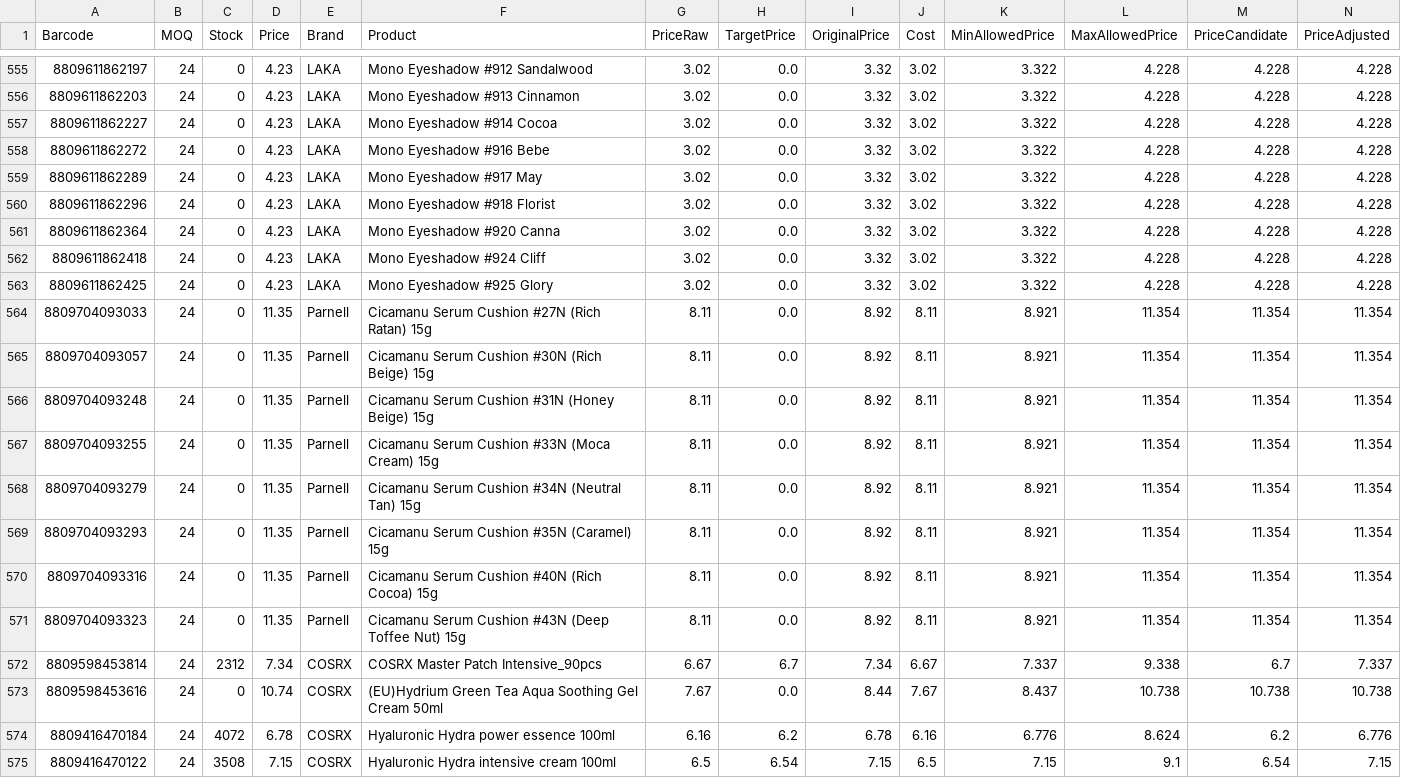
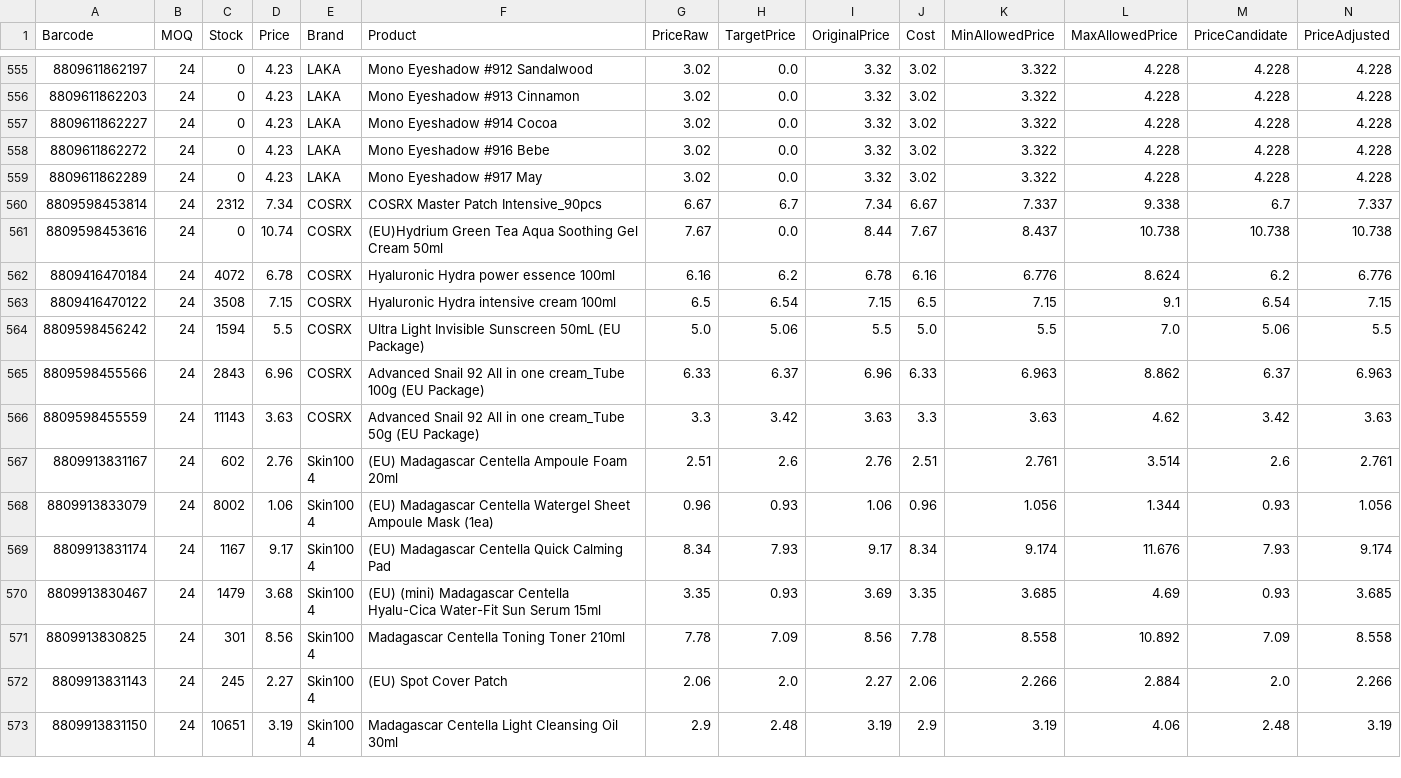
Before and after one commit to AmazingEli01/stocklist_sk, a CSV file: result.csv, drawn as a sheet; only a part is shown, gaps mark what is left out; the shorter side is filled out with more unchanged rows; rows hold the shown columns only; the diff names each change by its address in the sheet, - before the commit and + after, or states it on an @@ line.

Commit message:
Update result.csv 2026-03-03 05:10:09

```diff
--- a/result.csv
+++ b/result.csv
-row 560: 8809611862296 | 24 | 0 | 4.23 | LAKA | Mono Eyeshadow #918 Florist | 3.02 | 0.0 | 3.32 | 3.02 | 3.322 | 4.228 | 4.228 | 4.228
-row 561: 8809611862364 | 24 | 0 | 4.23 | LAKA | Mono Eyeshadow #920 Canna | 3.02 | 0.0 | 3.32 | 3.02 | 3.322 | 4.228 | 4.228 | 4.228
-row 562: 8809611862418 | 24 | 0 | 4.23 | LAKA | Mono Eyeshadow #924 Cliff | 3.02 | 0.0 | 3.32 | 3.02 | 3.322 | 4.228 | 4.228 | 4.228
-row 563: 8809611862425 | 24 | 0 | 4.23 | LAKA | Mono Eyeshadow #925 Glory | 3.02 | 0.0 | 3.32 | 3.02 | 3.322 | 4.228 | 4.228 | 4.228
-row 564: 8809704093033 | 24 | 0 | 11.35 | Parnell | Cicamanu Serum Cushion #27N (Rich Ratan) 15g | 8.11 | 0.0 | 8.92 | 8.11 | 8.921 | 11.354 | 11.354 | 11.354
-row 565: 8809704093057 | 24 | 0 | 11.35 | Parnell | Cicamanu Serum Cushion #30N (Rich Beige) 15g | 8.11 | 0.0 | 8.92 | 8.11 | 8.921 | 11.354 | 11.354 | 11.354
-row 566: 8809704093248 | 24 | 0 | 11.35 | Parnell | Cicamanu Serum Cushion #31N (Honey Beige) 15g | 8.11 | 0.0 | 8.92 | 8.11 | 8.921 | 11.354 | 11.354 | 11.354
-row 567: 8809704093255 | 24 | 0 | 11.35 | Parnell | Cicamanu Serum Cushion #33N (Moca Cream) 15g | 8.11 | 0.0 | 8.92 | 8.11 | 8.921 | 11.354 | 11.354 | 11.354
-row 568: 8809704093279 | 24 | 0 | 11.35 | Parnell | Cicamanu Serum Cushion #34N (Neutral Tan) 15g | 8.11 | 0.0 | 8.92 | 8.11 | 8.921 | 11.354 | 11.354 | 11.354
-row 569: 8809704093293 | 24 | 0 | 11.35 | Parnell | Cicamanu Serum Cushion #35N (Caramel) 15g | 8.11 | 0.0 | 8.92 | 8.11 | 8.921 | 11.354 | 11.354 | 11.354
-row 570: 8809704093316 | 24 | 0 | 11.35 | Parnell | Cicamanu Serum Cushion #40N (Rich Cocoa) 15g | 8.11 | 0.0 | 8.92 | 8.11 | 8.921 | 11.354 | 11.354 | 11.354
-row 571: 8809704093323 | 24 | 0 | 11.35 | Parnell | Cicamanu Serum Cushion #43N (Deep Toffee Nut) 15g | 8.11 | 0.0 | 8.92 | 8.11 | 8.921 | 11.354 | 11.354 | 11.354
```
